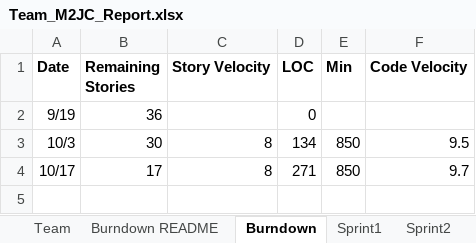
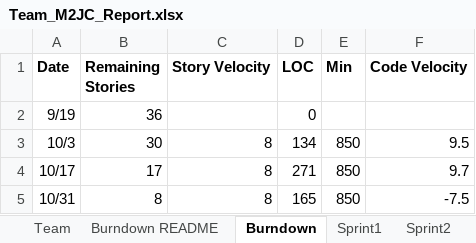
Before and after one commit to jtraweek/555, an Excel workbook: Documentation/Team_M2JC_Report.xlsx, sheet Burndown, drawn as a sheet; values as stored, in another font and other column widths than the file's, no borders; charts and pictures not drawn; the diff names each change by its address in the sheet, - before the commit and + after, or states it on an @@ line.

Commit message:
updated burnsown chart

```diff
--- a/Documentation/Team_M2JC_Report.xlsx (sheet Burndown)
+++ b/Documentation/Team_M2JC_Report.xlsx (sheet Burndown)
+row 5: 10/31 | 8 | 8 | 165 | 850 | -7.5
```
Also changed, not shown: charts or pictures.
